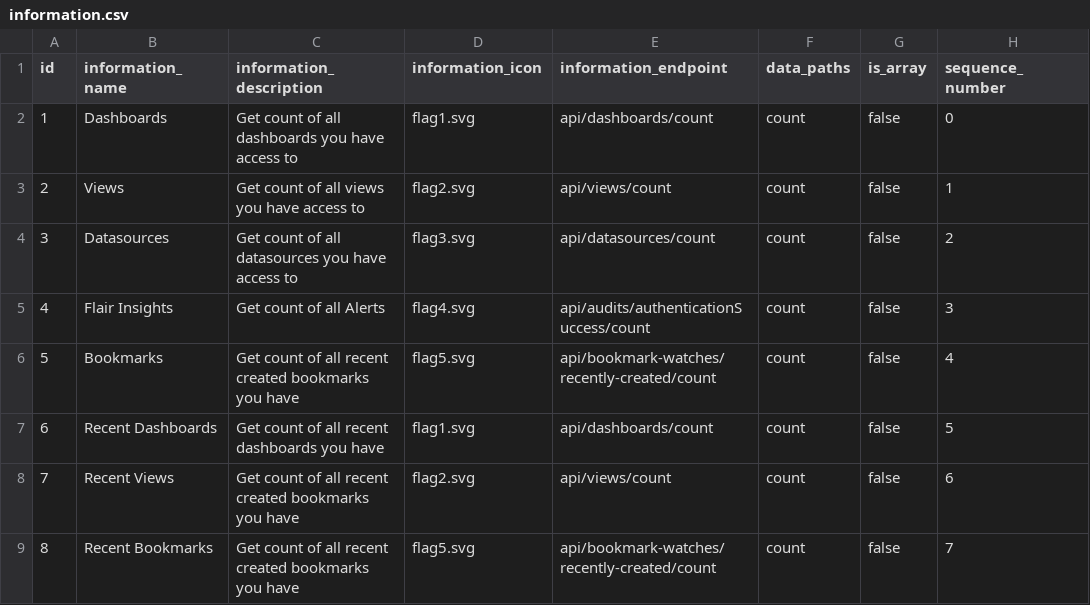
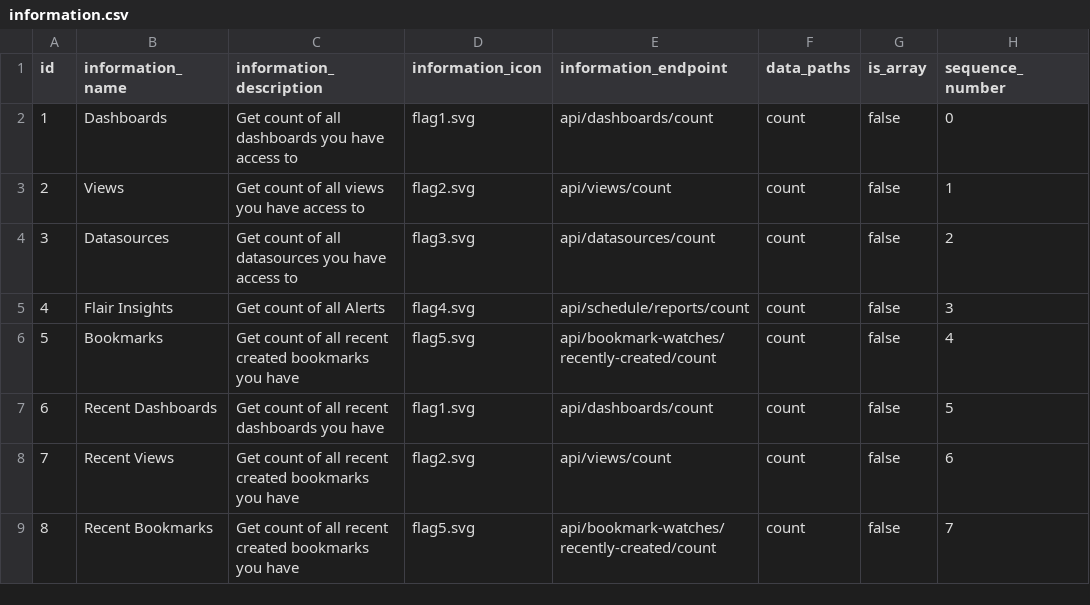
Before and after one commit to viz-centric/flair-bi, a CSV file: src/main/resources/config/liquibase/seed/information.csv, drawn as a sheet; only a part is shown; the diff names each change by its address in the sheet, - before the commit and + after, or states it on an @@ line.

Commit message:
add scheduled report count in flair-insight and table to fetch reports on tile click

```diff
--- a/src/main/resources/config/liquibase/seed/information.csv
+++ b/src/main/resources/config/liquibase/seed/information.csv
-E5 (information_endpoint): api/audits/authenticationSuccess/count
+E5 (information_endpoint): api/schedule/reports/count
```
Also changed, not shown: 6 other files.
